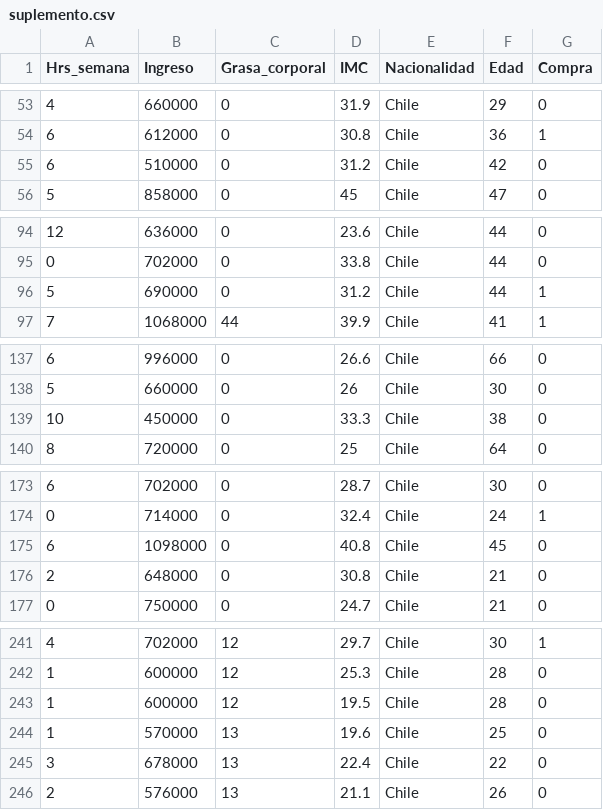
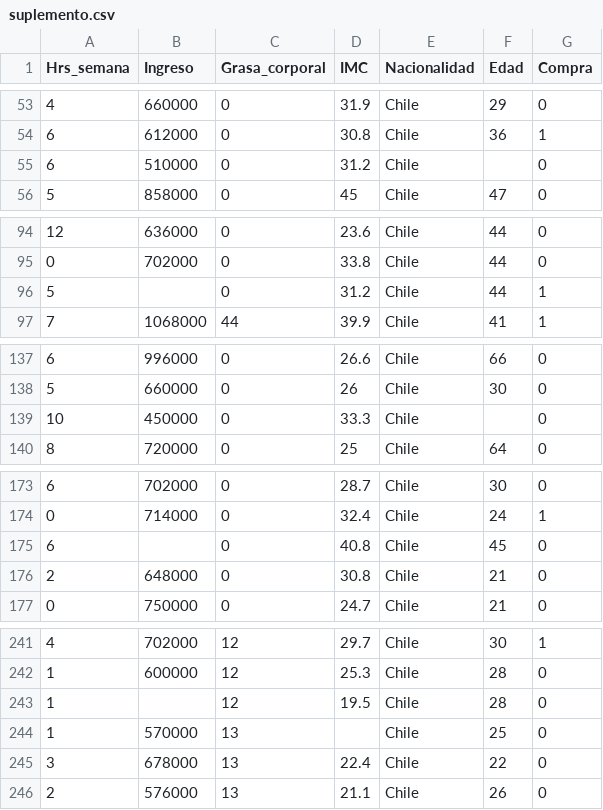
Before and after one commit to ssantanar/datasets, a CSV file: suplemento/suplemento.csv, drawn as a sheet; only a part is shown, gaps mark what is left out.

Commit message:
Agrega missing values a dataset suplemento

```diff
--- a/suplemento/suplemento.csv
+++ b/suplemento/suplemento.csv
@@ -54,3 +54,3 @@ Hrs_semana;Ingreso;Grasa_corporal;IMC;Nacionalidad;Edad;Compra
 6;612000;0;30.8;Chile;36;1
-6;510000;0;31.2;Chile;42;0
+6;510000;0;31.2;Chile;;0
 5;858000;0;45;Chile;47;0
@@ -95,3 +95,3 @@ Hrs_semana;Ingreso;Grasa_corporal;IMC;Nacionalidad;Edad;Compra
 0;702000;0;33.8;Chile;44;0
-5;690000;0;31.2;Chile;44;1
+5;;0;31.2;Chile;44;1
 7;1068000;44;39.9;Chile;41;1
@@ -138,3 +138,3 @@ Hrs_semana;Ingreso;Grasa_corporal;IMC;Nacionalidad;Edad;Compra
 5;660000;0;26;Chile;30;0
-10;450000;0;33.3;Chile;38;0
+10;450000;0;33.3;Chile;;0
 8;720000;0;25;Chile;64;0
@@ -174,3 +174,3 @@ Hrs_semana;Ingreso;Grasa_corporal;IMC;Nacionalidad;Edad;Compra
 0;714000;0;32.4;Chile;24;1
-6;1098000;0;40.8;Chile;45;0
+6;;0;40.8;Chile;45;0
 2;648000;0;30.8;Chile;21;0
@@ -242,4 +242,4 @@ Hrs_semana;Ingreso;Grasa_corporal;IMC;Nacionalidad;Edad;Compra
 1;600000;12;25.3;Chile;28;0
-1;600000;12;19.5;Chile;28;0
-1;570000;13;19.6;Chile;25;0
+1;;12;19.5;Chile;28;0
+1;570000;13;;Chile;25;0
 3;678000;13;22.4;Chile;22;0
```
